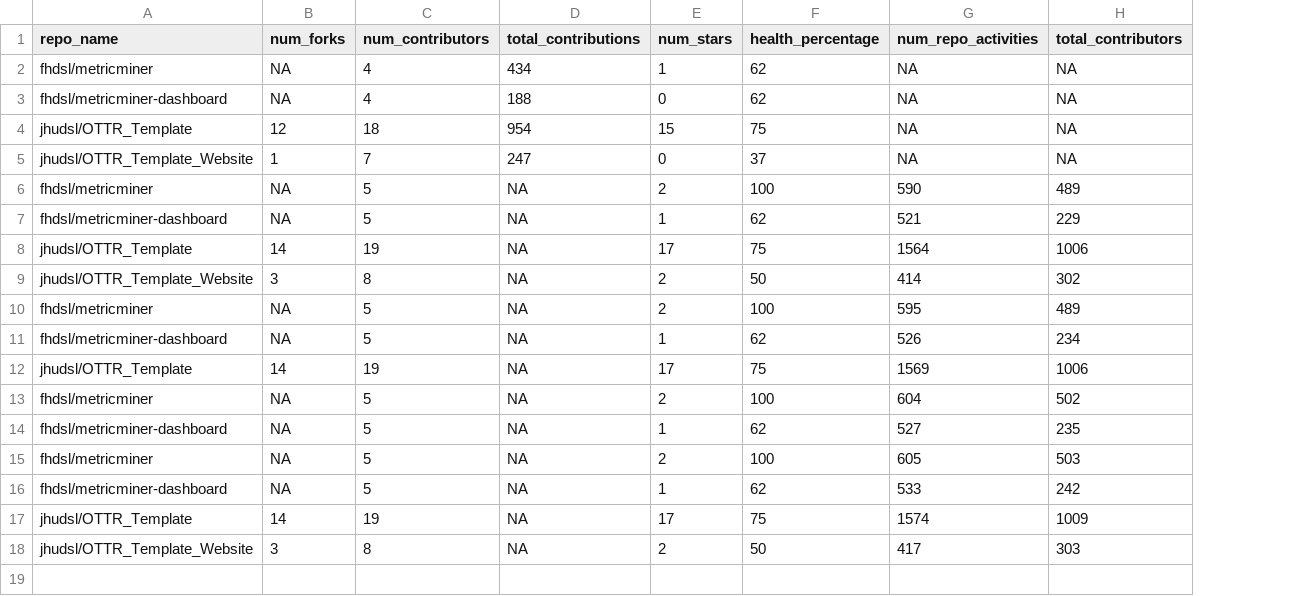
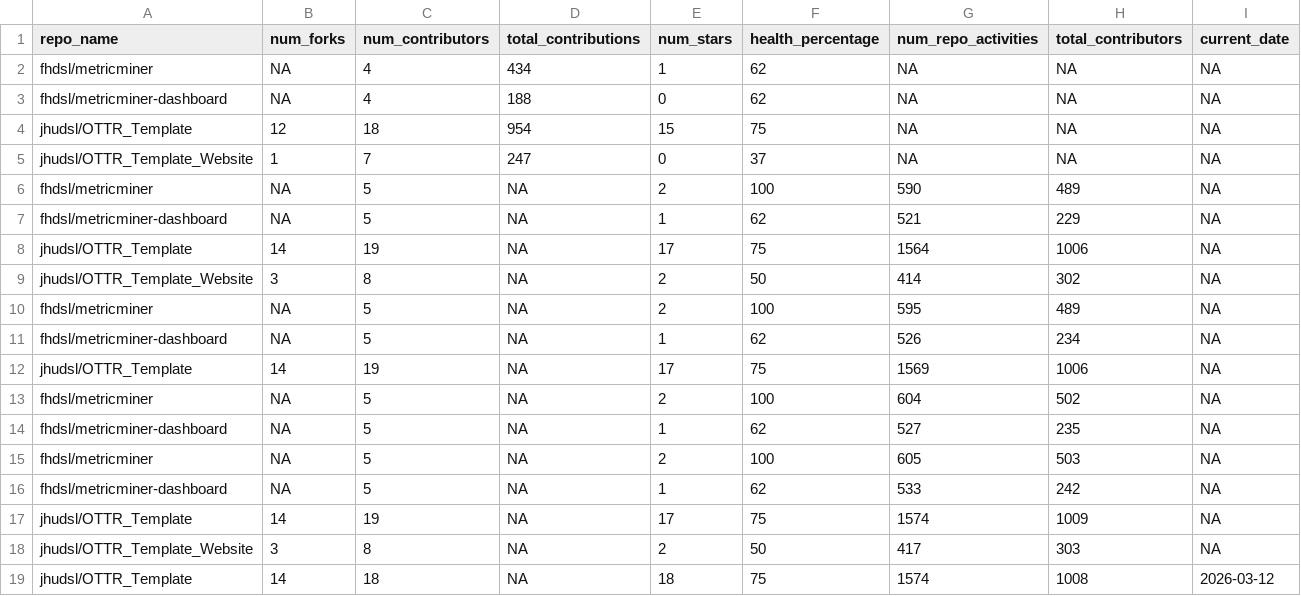
Before and after one commit to kweav/test-contributions-dashboard, a TSV file: metricminer_data/github/github.tsv, drawn as a sheet; the diff names each change by its address in the sheet, - before the commit and + after, or states it on an @@ line.

```diff
--- a/metricminer_data/github/github.tsv
+++ b/metricminer_data/github/github.tsv
+column I (current_date), rows 2-18: all NA
+row 19: jhudsl/OTTR_Template | 14 | 18 | NA | 18 | 75 | 1574 | 1008 | 2026-03-12
```
Also changed, not shown: metricminer_data/github/github_timecourse.tsv.
